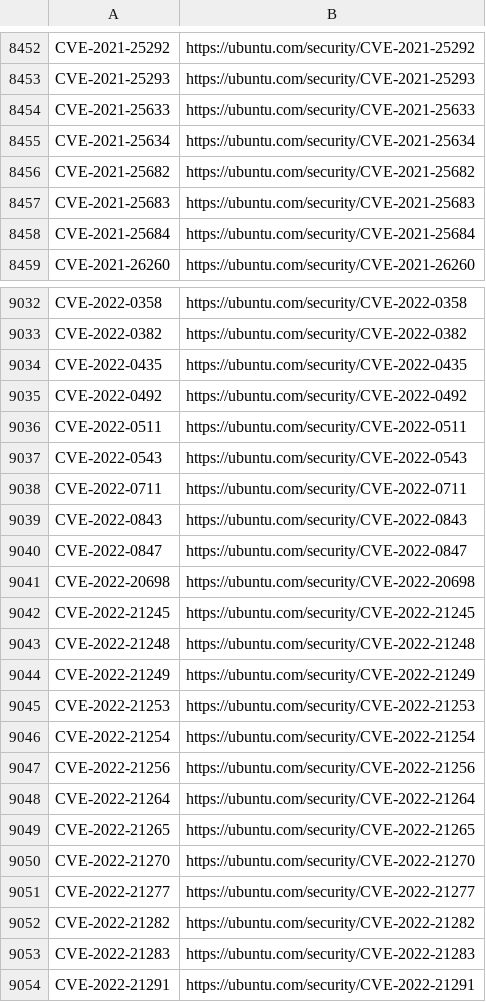
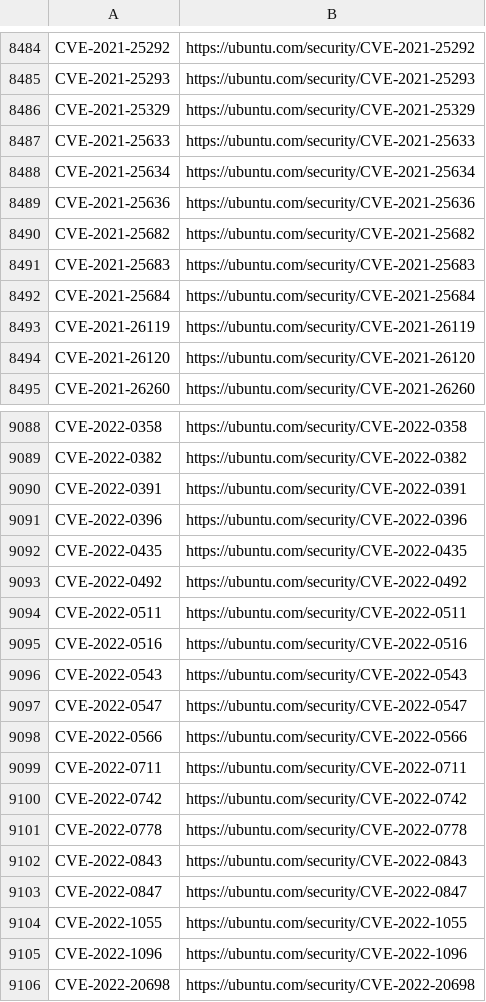
Before and after one commit to kurtseifried/gsd-data-enrichment, a CSV file: ubuntu/ubuntu-cve-oval.csv, drawn as a sheet; only a part is shown, gaps mark what is left out; the shorter side is filled out with more unchanged rows; the diff covers the shown part only; the diff names each change by its address in the sheet, - before the commit and + after, or states it on an @@ line.

```diff
--- a/ubuntu/ubuntu-cve-oval.csv
+++ b/ubuntu/ubuntu-cve-oval.csv
+row 8486: CVE-2021-25329 | https://ubuntu.com/security/CVE-2021-25329
+row 8489: CVE-2021-25636 | https://ubuntu.com/security/CVE-2021-25636
+row 8493: CVE-2021-26119 | https://ubuntu.com/security/CVE-2021-26119
+row 8494: CVE-2021-26120 | https://ubuntu.com/security/CVE-2021-26120
+row 9090: CVE-2022-0391 | https://ubuntu.com/security/CVE-2022-0391
+row 9091: CVE-2022-0396 | https://ubuntu.com/security/CVE-2022-0396
+row 9095: CVE-2022-0516 | https://ubuntu.com/security/CVE-2022-0516
+row 9097: CVE-2022-0547 | https://ubuntu.com/security/CVE-2022-0547
+row 9098: CVE-2022-0566 | https://ubuntu.com/security/CVE-2022-0566
+row 9100: CVE-2022-0742 | https://ubuntu.com/security/CVE-2022-0742
+row 9101: CVE-2022-0778 | https://ubuntu.com/security/CVE-2022-0778
+row 9104: CVE-2022-1055 | https://ubuntu.com/security/CVE-2022-1055
+row 9105: CVE-2022-1096 | https://ubuntu.com/security/CVE-2022-1096
```
Also changed, not shown: 64 added rows elsewhere in this file, archlinux/archlinux-cve-security.csv, debian/debian-cve-crossreferences.csv, 27 other files.
